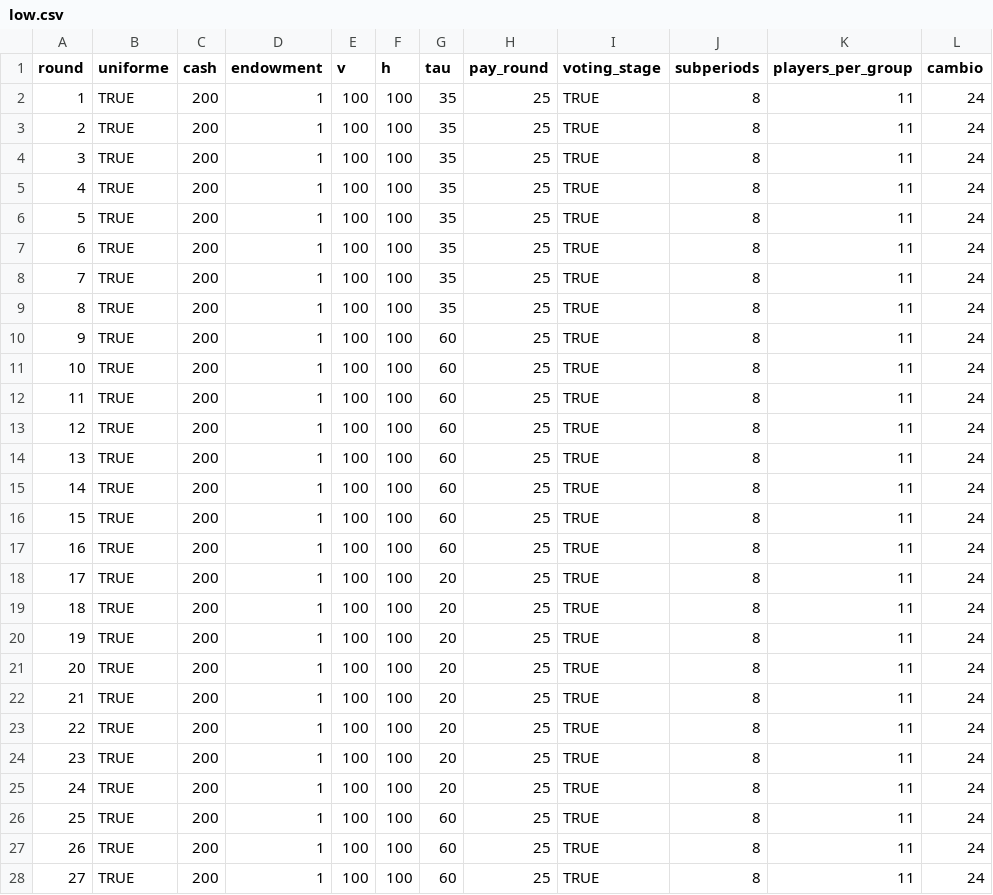
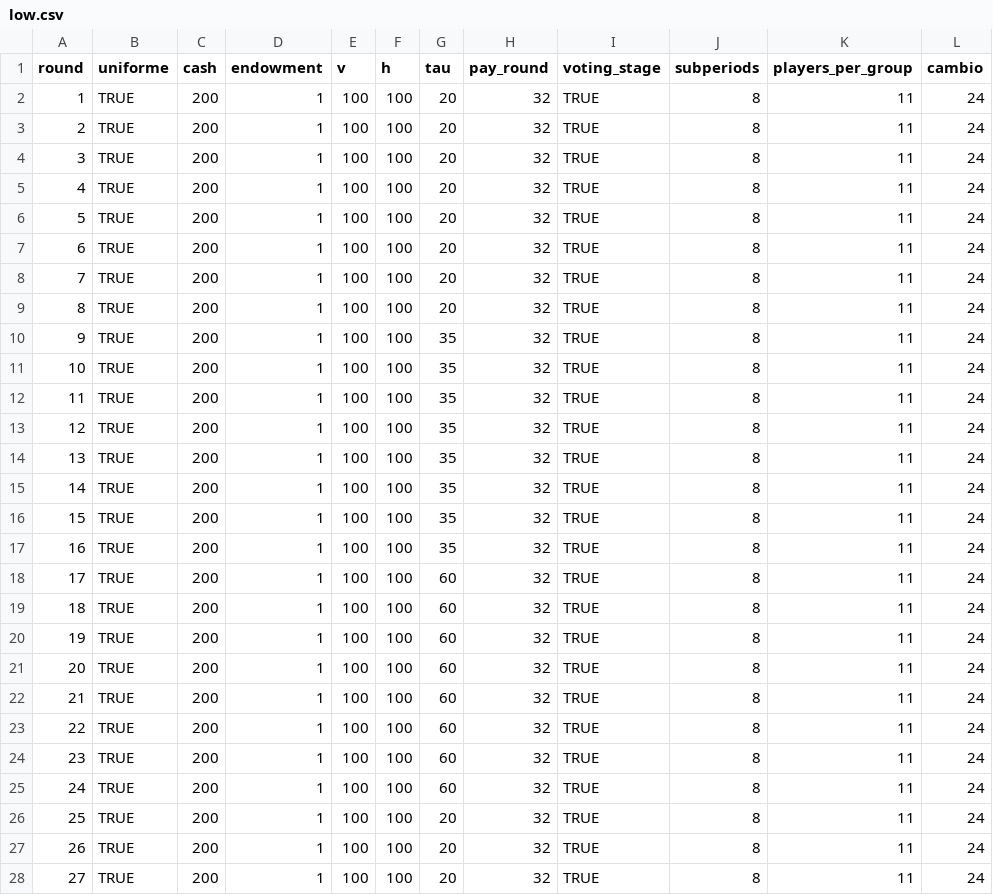
Before and after one commit to rabsjp/voting, a CSV file: configs/low.csv, drawn as a sheet; only a part is shown; the diff covers the shown part only.

Commit message:
Update low.csv

```diff
--- a/configs/low.csv
+++ b/configs/low.csv
@@ -1,28 +1,28 @@
 round,uniforme,cash,endowment,v,h,tau,pay_round,voting_stage,subperiods,players_per_group,cambio
-1,TRUE,200,1,100,100,35,25,TRUE,8,11,24
-2,TRUE,200,1,100,100,35,25,TRUE,8,11,24
-3,TRUE,200,1,100,100,35,25,TRUE,8,11,24
-4,TRUE,200,1,100,100,35,25,TRUE,8,11,24
-5,TRUE,200,1,100,100,35,25,TRUE,8,11,24
-6,TRUE,200,1,100,100,35,25,TRUE,8,11,24
-7,TRUE,200,1,100,100,35,25,TRUE,8,11,24
-8,TRUE,200,1,100,100,35,25,TRUE,8,11,24
-9,TRUE,200,1,100,100,60,25,TRUE,8,11,24
-10,TRUE,200,1,100,100,60,25,TRUE,8,11,24
-11,TRUE,200,1,100,100,60,25,TRUE,8,11,24
-12,TRUE,200,1,100,100,60,25,TRUE,8,11,24
-13,TRUE,200,1,100,100,60,25,TRUE,8,11,24
-14,TRUE,200,1,100,100,60,25,TRUE,8,11,24
-15,TRUE,200,1,100,100,60,25,TRUE,8,11,24
-16,TRUE,200,1,100,100,60,25,TRUE,8,11,24
-17,TRUE,200,1,100,100,20,25,TRUE,8,11,24
-18,TRUE,200,1,100,100,20,25,TRUE,8,11,24
-19,TRUE,200,1,100,100,20,25,TRUE,8,11,24
-20,TRUE,200,1,100,100,20,25,TRUE,8,11,24
-21,TRUE,200,1,100,100,20,25,TRUE,8,11,24
-22,TRUE,200,1,100,100,20,25,TRUE,8,11,24
-23,TRUE,200,1,100,100,20,25,TRUE,8,11,24
-24,TRUE,200,1,100,100,20,25,TRUE,8,11,24
-25,TRUE,200,1,100,100,60,25,TRUE,8,11,24
-26,TRUE,200,1,100,100,60,25,TRUE,8,11,24
-27,TRUE,200,1,100,100,60,25,TRUE,8,11,24
+1,TRUE,200,1,100,100,20,32,TRUE,8,11,24
+2,TRUE,200,1,100,100,20,32,TRUE,8,11,24
+3,TRUE,200,1,100,100,20,32,TRUE,8,11,24
+4,TRUE,200,1,100,100,20,32,TRUE,8,11,24
+5,TRUE,200,1,100,100,20,32,TRUE,8,11,24
+6,TRUE,200,1,100,100,20,32,TRUE,8,11,24
+7,TRUE,200,1,100,100,20,32,TRUE,8,11,24
+8,TRUE,200,1,100,100,20,32,TRUE,8,11,24
+9,TRUE,200,1,100,100,35,32,TRUE,8,11,24
+10,TRUE,200,1,100,100,35,32,TRUE,8,11,24
+11,TRUE,200,1,100,100,35,32,TRUE,8,11,24
+12,TRUE,200,1,100,100,35,32,TRUE,8,11,24
+13,TRUE,200,1,100,100,35,32,TRUE,8,11,24
+14,TRUE,200,1,100,100,35,32,TRUE,8,11,24
+15,TRUE,200,1,100,100,35,32,TRUE,8,11,24
+16,TRUE,200,1,100,100,35,32,TRUE,8,11,24
+17,TRUE,200,1,100,100,60,32,TRUE,8,11,24
+18,TRUE,200,1,100,100,60,32,TRUE,8,11,24
+19,TRUE,200,1,100,100,60,32,TRUE,8,11,24
+20,TRUE,200,1,100,100,60,32,TRUE,8,11,24
+21,TRUE,200,1,100,100,60,32,TRUE,8,11,24
+22,TRUE,200,1,100,100,60,32,TRUE,8,11,24
+23,TRUE,200,1,100,100,60,32,TRUE,8,11,24
+24,TRUE,200,1,100,100,60,32,TRUE,8,11,24
+25,TRUE,200,1,100,100,20,32,TRUE,8,11,24
+26,TRUE,200,1,100,100,20,32,TRUE,8,11,24
+27,TRUE,200,1,100,100,20,32,TRUE,8,11,24
```
Also changed, not shown: 34 edited cells elsewhere in this file.
